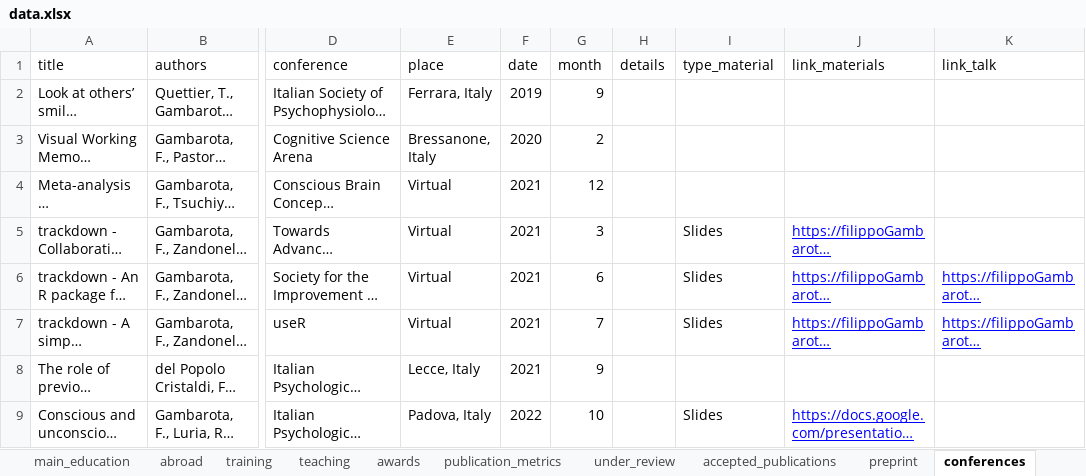
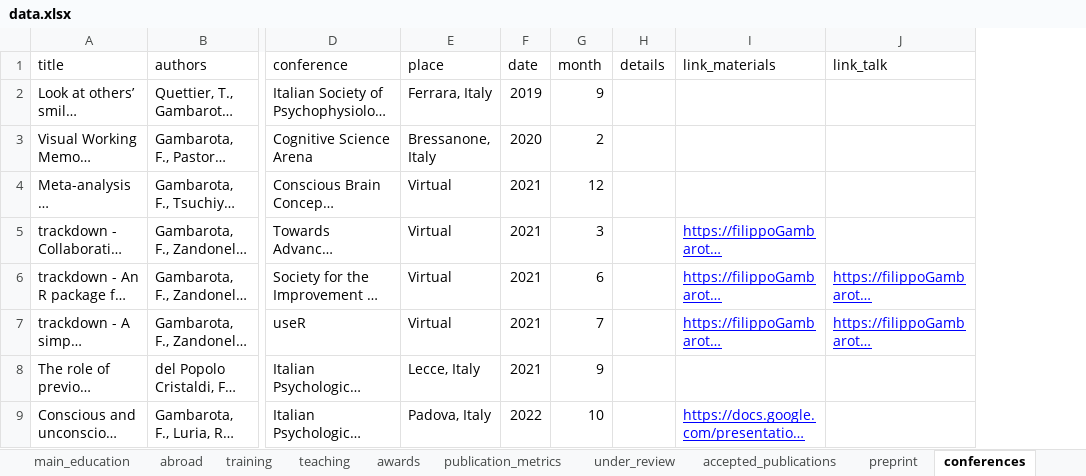
Before and after one commit to filippogambarota/cv, an Excel workbook: data/data.xlsx, sheet conferences, drawn as a sheet; only a part is shown, gaps mark what is left out; long unchanged cells end in …; values as stored, in another font and other column widths than the file's, no borders; charts and pictures not drawn; the diff names each change by its address in the sheet, - before the commit and + after, or states it on an @@ line.

```diff
--- a/data/data.xlsx (sheet conferences)
+++ b/data/data.xlsx (sheet conferences)
-column I (type_material), rows 5-9: Slides | Slides | Slides |  | Slides
```
Also changed, not shown: sheet teaching, 7 other files.
